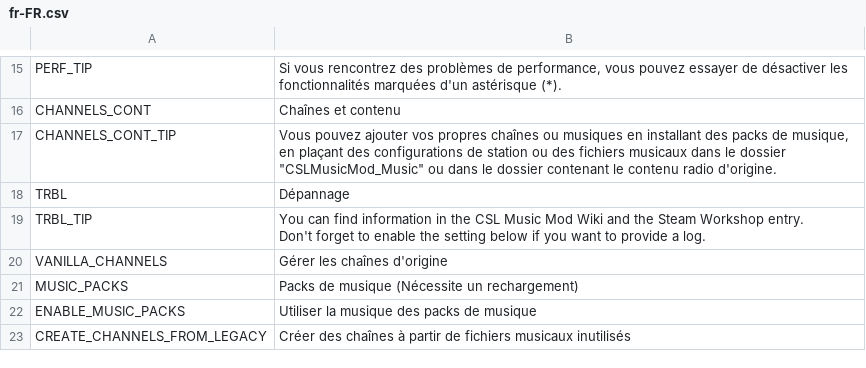
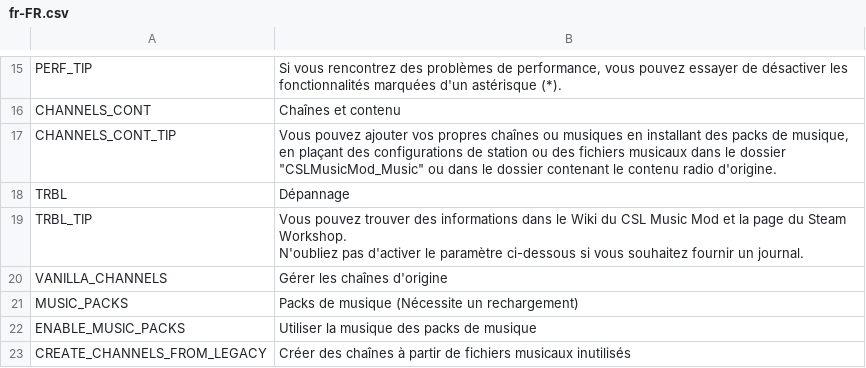
Before and after one commit to will258012/CSLMusicModRevisited, a CSV file: CSLMusicMod/Translations/fr-FR.csv, drawn as a sheet; only a part is shown, gaps mark what is left out.

Commit message:
New translations en-en.csv (French)

```diff
--- a/CSLMusicMod/Translations/fr-FR.csv
+++ b/CSLMusicMod/Translations/fr-FR.csv
@@ -18,4 +18,4 @@
 "TRBL","Dépannage",""
-"TRBL_TIP","You can find information in the CSL Music Mod Wiki and the Steam Workshop entry.
-Don't forget to enable the setting below if you want to provide a log.",""
+"TRBL_TIP","Vous pouvez trouver des informations dans le Wiki du CSL Music Mod et la page du Steam Workshop.
+N'oubliez pas d'activer le paramètre ci-dessous si vous souhaitez fournir un journal.",""
 "VANILLA_CHANNELS","Gérer les chaînes d'origine",""
```
